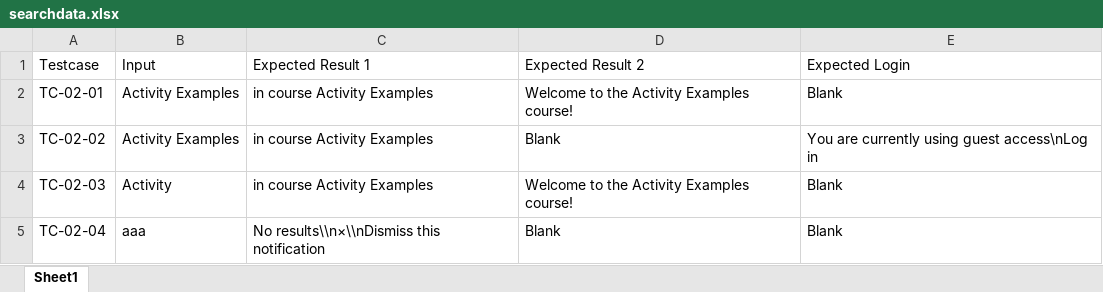
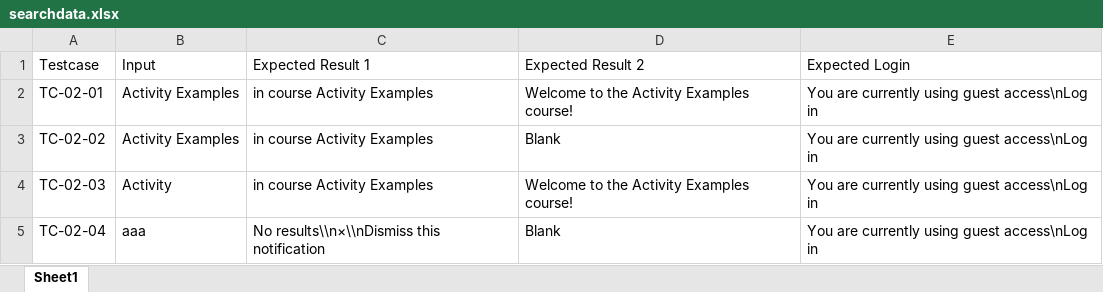
Before and after one commit to cuson311/L01.13-Project3, an Excel workbook: Level_1/Search_function/searchdata.xlsx, sheet Sheet1, drawn as a sheet; values as stored, in another font and other column widths than the file's, no borders; the diff names each change by its address in the sheet, - before the commit and + after, or states it on an @@ line.

```diff
--- a/Level_1/Search_function/searchdata.xlsx (sheet Sheet1)
+++ b/Level_1/Search_function/searchdata.xlsx (sheet Sheet1)
-E2 (Expected Login): Blank
+E2 (Expected Login): You are currently using guest access\nLog in
-E4:E5 (Expected Login): Blank
+E4:E5 (Expected Login): You are currently using guest access\nLog in
```
Also changed, not shown: Level_1/Upload_system/uploaddata.xlsx, 15 other files.
